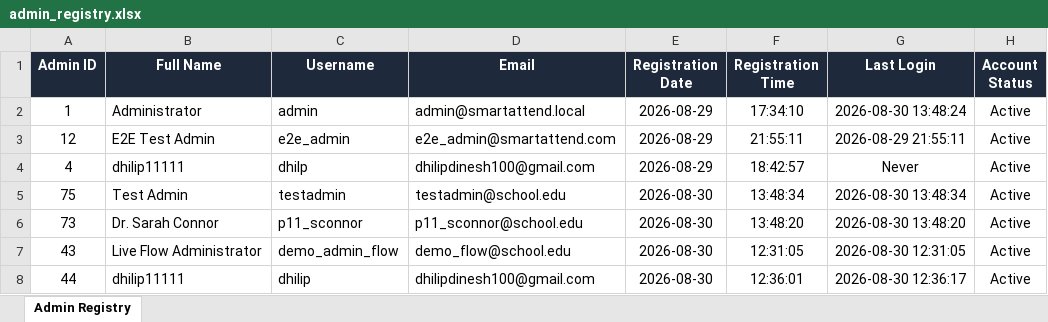
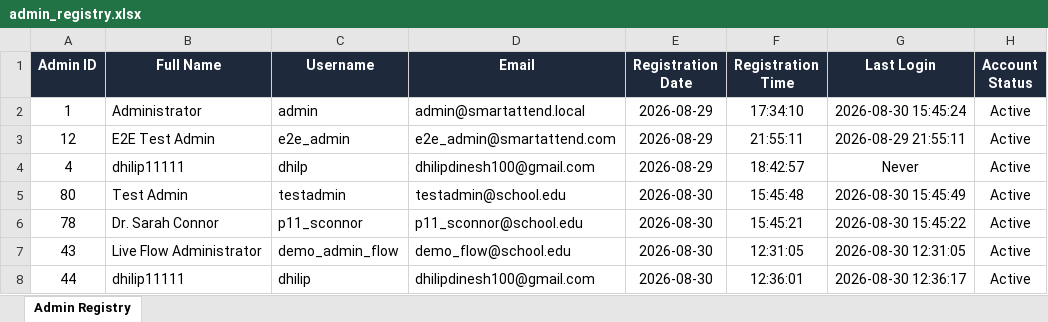
Before and after one commit to dhilipdinesh100-del/smart-attend, an Excel workbook: data/private/admin_registry.xlsx, sheet Admin Registry, drawn as a sheet; values as stored, in another font and other column widths than the file's, no borders; the diff names each change by its address in the sheet, - before the commit and + after, or states it on an @@ line.

Commit message:
feat(deploy): update database schema, admin registry, and production deployment configuration

```diff
--- a/data/private/admin_registry.xlsx (sheet Admin Registry)
+++ b/data/private/admin_registry.xlsx (sheet Admin Registry)
-G2 (Last Login): 2026-08-30 13:48:24
+G2 (Last Login): 2026-08-30 15:45:24
-A5 (Admin ID): 75
+A5 (Admin ID): 80
-F5 (Registration Time): 13:48:34
+F5 (Registration Time): 15:45:48
-G5 (Last Login): 2026-08-30 13:48:34
+G5 (Last Login): 2026-08-30 15:45:49
-A6 (Admin ID): 73
+A6 (Admin ID): 78
-F6 (Registration Time): 13:48:20
+F6 (Registration Time): 15:45:21
-G6 (Last Login): 2026-08-30 13:48:20
+G6 (Last Login): 2026-08-30 15:45:22
```
Also changed, not shown: 1 other file.
